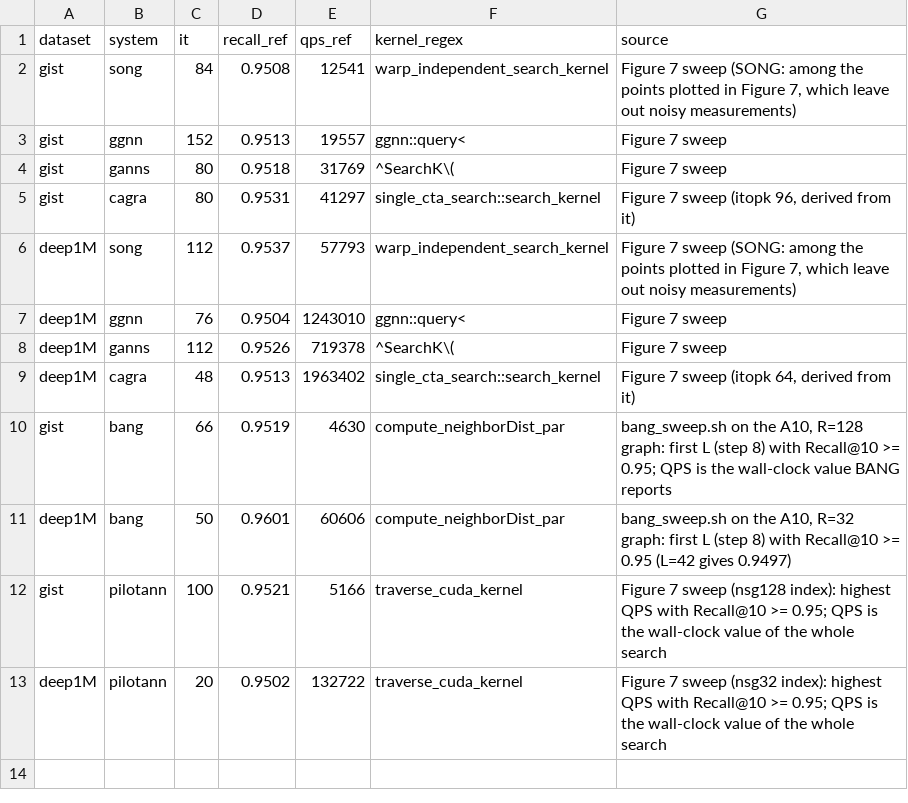
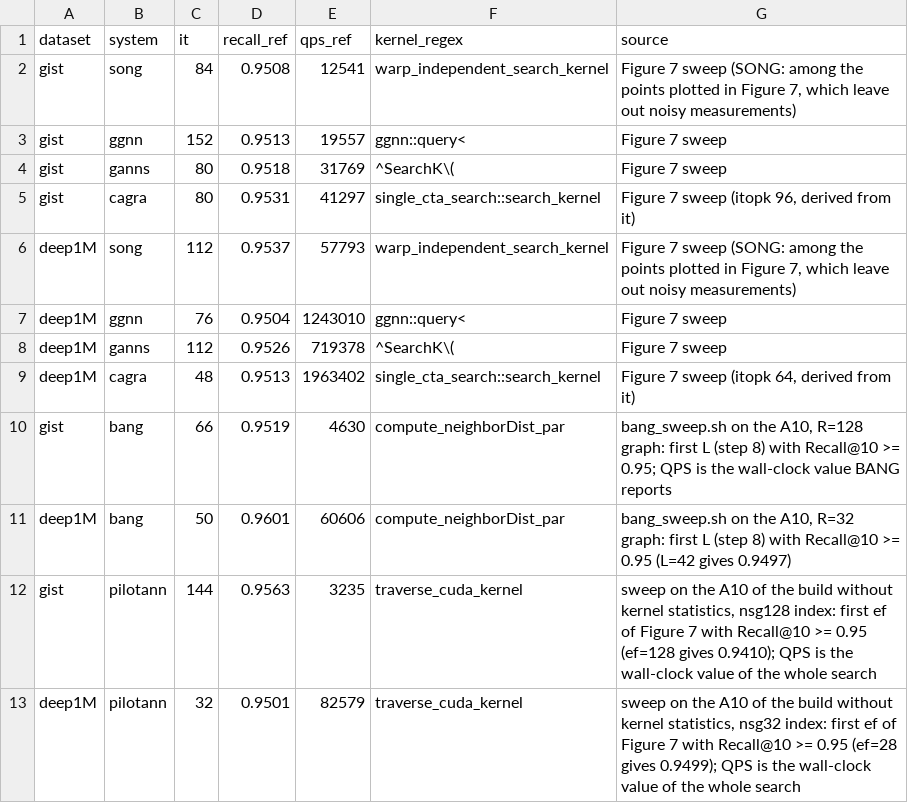
Before and after one commit to TreeAI-Lab/GPU-Graph-ANNS-Bench, a TSV file: experiments/profiling/points.tsv, drawn as a sheet.

Commit message:
fix(profiling): set the PilotANN operating points from an A10 sweep
The build without kernel statistics, which the hardware counters need,
reaches a lower Recall@10 than the default build at the same ef (GIST,
ef 100: 0.9414 instead of 0.9518 on the same index). The PilotANN rows of
points.tsv now hold the first ef of the Figure 7 values with
Recall@10 >= 0.95 in a sweep of that build on the A10: ef 32 on DEEP1M
(0.9501) and ef 144 on GIST (0.9563). The README gives the sweep commands.

```diff
--- a/experiments/profiling/points.tsv
+++ b/experiments/profiling/points.tsv
@@ -11,3 +11,3 @@ gist	bang	66	0.9519	4630	compute_neighborDist_par	bang_sweep.sh on the A10, R=12
 deep1M	bang	50	0.9601	60606	compute_neighborDist_par	bang_sweep.sh on the A10, R=32 graph: first L (step 8) with Recall@10 >= 0.95 (L=42 gives 0.9497)
-gist	pilotann	100	0.9521	5166	traverse_cuda_kernel	Figure 7 sweep (nsg128 index): highest QPS with Recall@10 >= 0.95; QPS is the wall-clock value of the whole search
-deep1M	pilotann	20	0.9502	132722	traverse_cuda_kernel	Figure 7 sweep (nsg32 index): highest QPS with Recall@10 >= 0.95; QPS is the wall-clock value of the whole search
+gist	pilotann	144	0.9563	3235	traverse_cuda_kernel	sweep on the A10 of the build without kernel statistics, nsg128 index: first ef of Figure 7 with Recall@10 >= 0.95 (ef=128 gives 0.9410); QPS is the wall-clock value of the whole search
+deep1M	pilotann	32	0.9501	82579	traverse_cuda_kernel	sweep on the A10 of the build without kernel statistics, nsg32 index: first ef of Figure 7 with Recall@10 >= 0.95 (ef=28 gives 0.9499); QPS is the wall-clock value of the whole search
```
Also changed, not shown: 1 other file.
